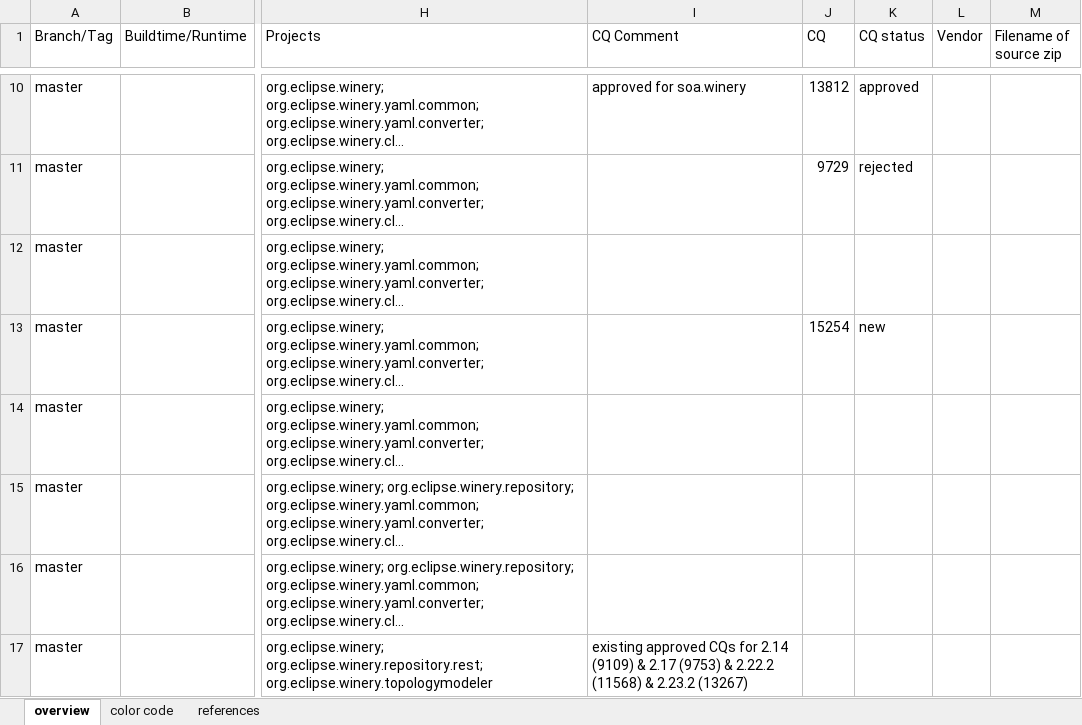
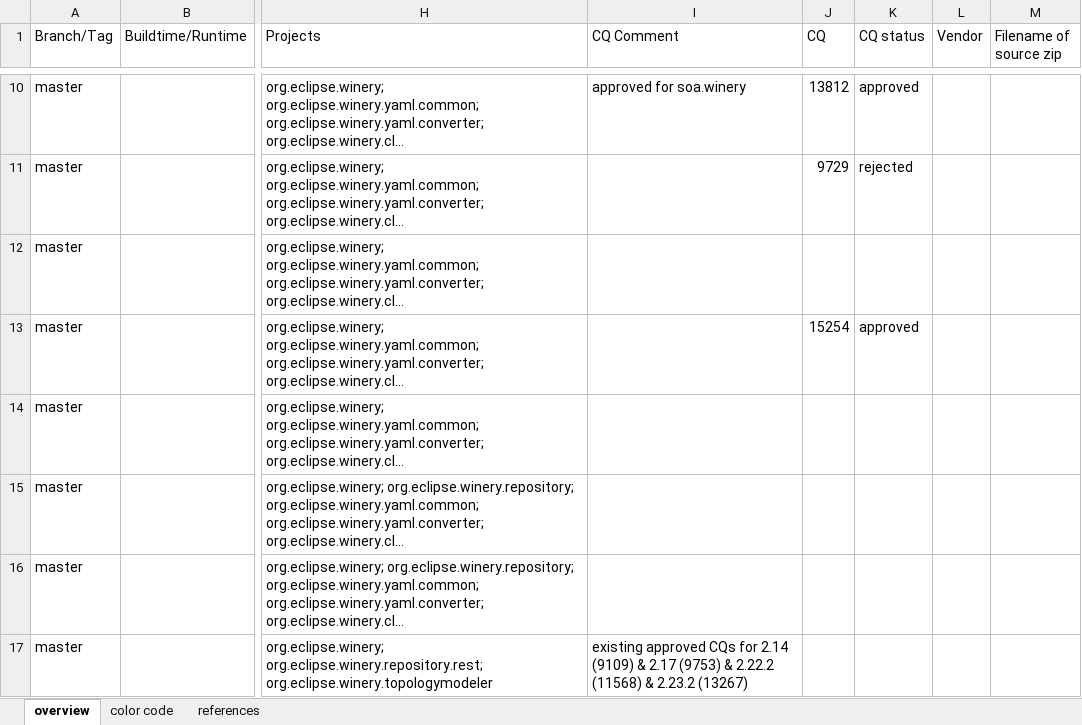
Before and after one commit to winery/winery, an Excel workbook: docs/third-party-content/third-party-libraries.xlsx, sheet overview, drawn as a sheet; only a part is shown, gaps mark what is left out; long unchanged cells end in …; values as stored, in another font and other column widths than the file's, no cell formats; the diff covers the shown part only; the diff names each change by its address in the sheet, - before the commit and + after, or states it on an @@ line.

Commit message:
add approved pickybag CQs

```diff
--- a/docs/third-party-content/third-party-libraries.xlsx (sheet overview)
+++ b/docs/third-party-content/third-party-libraries.xlsx (sheet overview)
-K13 (CQ status): new
+K13 (CQ status): approved
```
Also changed, not shown: 16 edited cells elsewhere in this sheet, cell formats.
